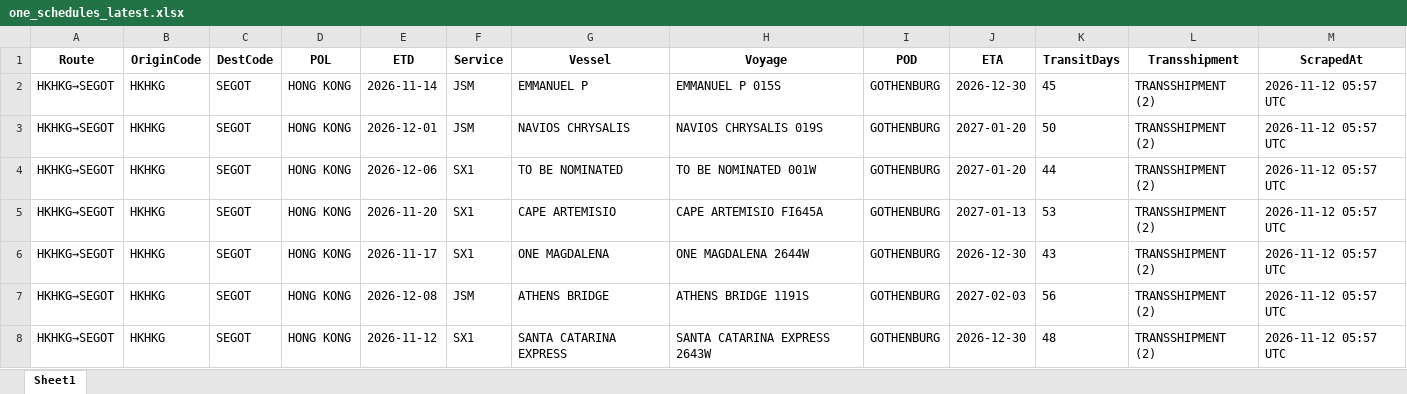
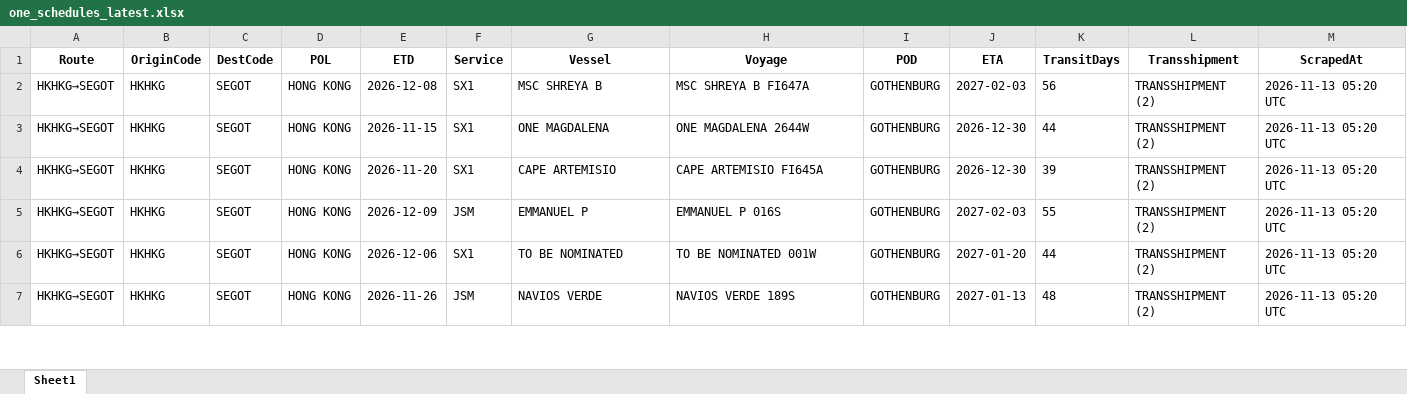
Before and after one commit to ply93/esl-schedule-fetcher, an Excel workbook: output/one_schedules_latest.xlsx, sheet Sheet1, drawn as a sheet; only a part is shown; values as stored, in another font and other column widths than the file's, no borders; removed rows and columns are numbered as before the commit, all else as after; the diff covers the shown part only; the diff names each change by its address in the sheet, - before the commit and + after, or states it on an @@ line.

```diff
--- a/output/one_schedules_latest.xlsx (sheet Sheet1)
+++ b/output/one_schedules_latest.xlsx (sheet Sheet1)
-row 2: HKHKG→SEGOT | HKHKG | SEGOT | HONG KONG | 2026-11-14 | JSM | EMMANUEL P | EMMANUEL P 015S | GOTHENBURG | 2026-12-30 | 45 | TRANSSHIPMENT (2) | 2026-11-12 05:57 UTC
-E2 (ETD): 2026-12-01
+E2 (ETD): 2026-12-08
-F2 (Service): JSM
+F2 (Service): SX1
-G2 (Vessel): NAVIOS CHRYSALIS
+G2 (Vessel): MSC SHREYA B
-H2 (Voyage): NAVIOS CHRYSALIS 019S
+H2 (Voyage): MSC SHREYA B FI647A
-J2 (ETA): 2027-01-20
+J2 (ETA): 2027-02-03
-K2 (TransitDays): 50
+K2 (TransitDays): 56
-M2:M7 (ScrapedAt): 2026-11-12 05:57 UTC
+M2:M7 (ScrapedAt): 2026-11-13 05:20 UTC
-E3 (ETD): 2026-12-06
+E3 (ETD): 2026-11-15
-G3 (Vessel): TO BE NOMINATED
+G3 (Vessel): ONE MAGDALENA
-H3 (Voyage): TO BE NOMINATED 001W
+H3 (Voyage): ONE MAGDALENA 2644W
-J3 (ETA): 2027-01-20
+J3 (ETA): 2026-12-30
-J4 (ETA): 2027-01-13
+J4 (ETA): 2026-12-30
-K4 (TransitDays): 53
+K4 (TransitDays): 39
-E5 (ETD): 2026-11-17
+E5 (ETD): 2026-12-09
-F5 (Service): SX1
+F5 (Service): JSM
-G5 (Vessel): ONE MAGDALENA
+G5 (Vessel): EMMANUEL P
-H5 (Voyage): ONE MAGDALENA 2644W
+H5 (Voyage): EMMANUEL P 016S
-J5 (ETA): 2026-12-30
+J5 (ETA): 2027-02-03
-K5 (TransitDays): 43
+K5 (TransitDays): 55
-E6 (ETD): 2026-12-08
+E6 (ETD): 2026-12-06
-F6 (Service): JSM
+F6 (Service): SX1
-G6 (Vessel): ATHENS BRIDGE
+G6 (Vessel): TO BE NOMINATED
-H6 (Voyage): ATHENS BRIDGE 1191S
+H6 (Voyage): TO BE NOMINATED 001W
-J6 (ETA): 2027-02-03
+J6 (ETA): 2027-01-20
-K6 (TransitDays): 56
+K6 (TransitDays): 44
-E7 (ETD): 2026-11-12
+E7 (ETD): 2026-11-26
-F7 (Service): SX1
+F7 (Service): JSM
-G7 (Vessel): SANTA CATARINA EXPRESS
+G7 (Vessel): NAVIOS VERDE
-H7 (Voyage): SANTA CATARINA EXPRESS 2643W
+H7 (Voyage): NAVIOS VERDE 189S
-J7 (ETA): 2026-12-30
+J7 (ETA): 2027-01-13
```
Also changed, not shown: 3 added rows, 5 removed rows and 216 edited cells elsewhere in this sheet, output/esl_schedules_latest.xlsx, 2 other files.
